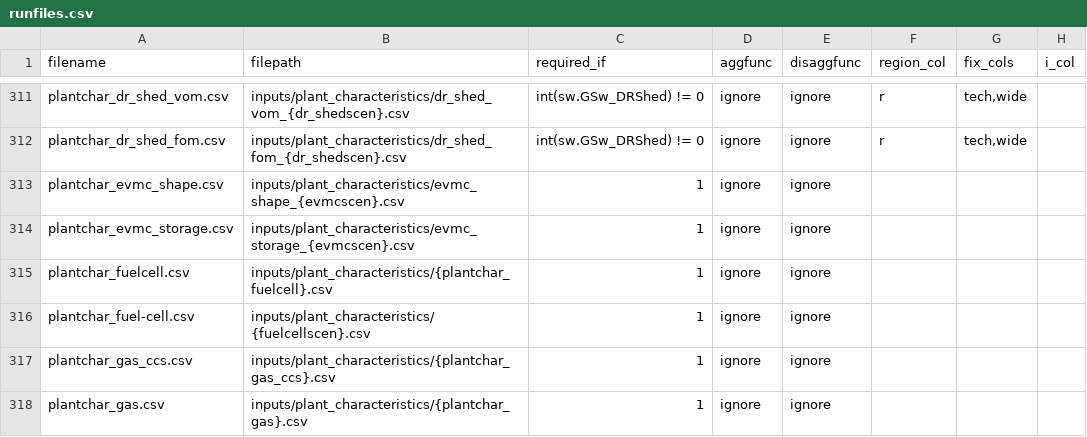
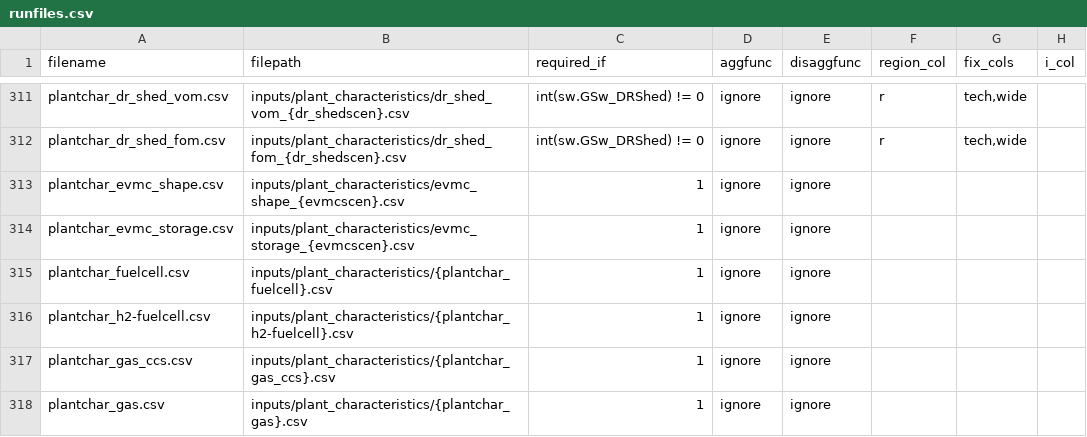
Before and after one commit to ajsbergman/ReEDS, a CSV file: reeds/input_processing/runfiles.csv, drawn as a sheet; only a part is shown, gaps mark what is left out; the diff names each change by its address in the sheet, - before the commit and + after, or states it on an @@ line.

```diff
--- a/reeds/input_processing/runfiles.csv
+++ b/reeds/input_processing/runfiles.csv
-A316 (filename): plantchar_fuel-cell.csv
+A316 (filename): plantchar_h2-fuelcell.csv
-B316 (filepath): inputs/plant_characteristics/{fuelcellscen}.csv
+B316 (filepath): inputs/plant_characteristics/{plantchar_h2-fuelcell}.csv
```
Also changed, not shown: cases.csv, inputs/financials/financials_tech_ATB2023.csv, 23 other files.
